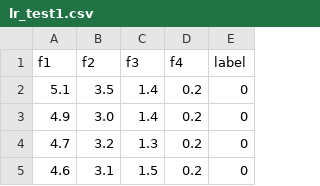
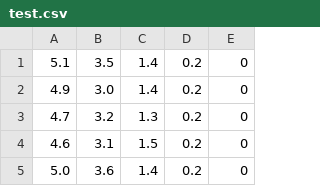
Before and after one commit to tdimonte/ml-practice, a CSV file: test.csv (was lr_test1.csv), drawn as a sheet; only a part is shown; the shorter side is filled out with more unchanged rows; the diff names each change by its address in the sheet, - before the commit and + after, or states it on an @@ line.

```diff
--- a/lr_test1.csv
+++ b/test.csv
-row 1: f1 | f2 | f3 | f4 | label
```
Also changed, not shown: train.csv, 7 other files.
